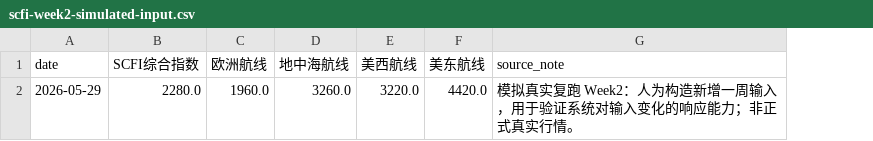
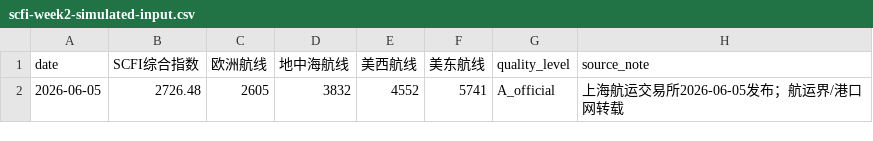
Before and after one commit to along0013/canglu-radar, a CSV file: 01-raw-data/freight-index/week2-input/scfi-week2-simulated-input.csv, drawn as a sheet; removed rows and columns are numbered as before the commit, all else as after; the diff names each change by its address in the sheet, - before the commit and + after, or states it on an @@ line.

```diff
--- a/01-raw-data/freight-index/week2-input/scfi-week2-simulated-input.csv
+++ b/01-raw-data/freight-index/week2-input/scfi-week2-simulated-input.csv
+column G (quality_level), empty
-row 2: 2026-05-29 | 2280.0 | 1960.0 | 3260.0 | 3220.0 | 4420.0 | 模拟真实复跑 Week2：人为构造新增一周输入，用于验证系统对输入变化的响应能力；非正式真实行情。
+row 2: 2026-06-05 | 2726.48 | 2605 | 3832 | 4552 | 5741 | A_official | 上海航运交易所2026-06-05发布；航运界/港口网转载
```
Also changed, not shown: 01-raw-data/freight-index/week3-input/scfi-week3-simulated-input.csv, 03-analysis/rerun-simulations/week2-prime/latest-summary-week2-prime.csv, 12 other files.
